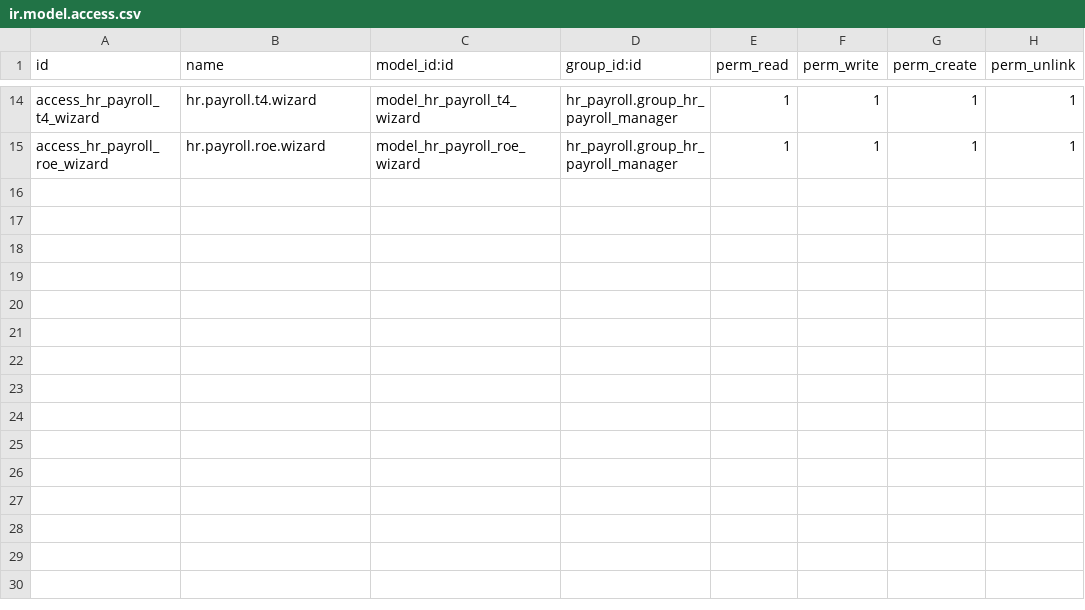
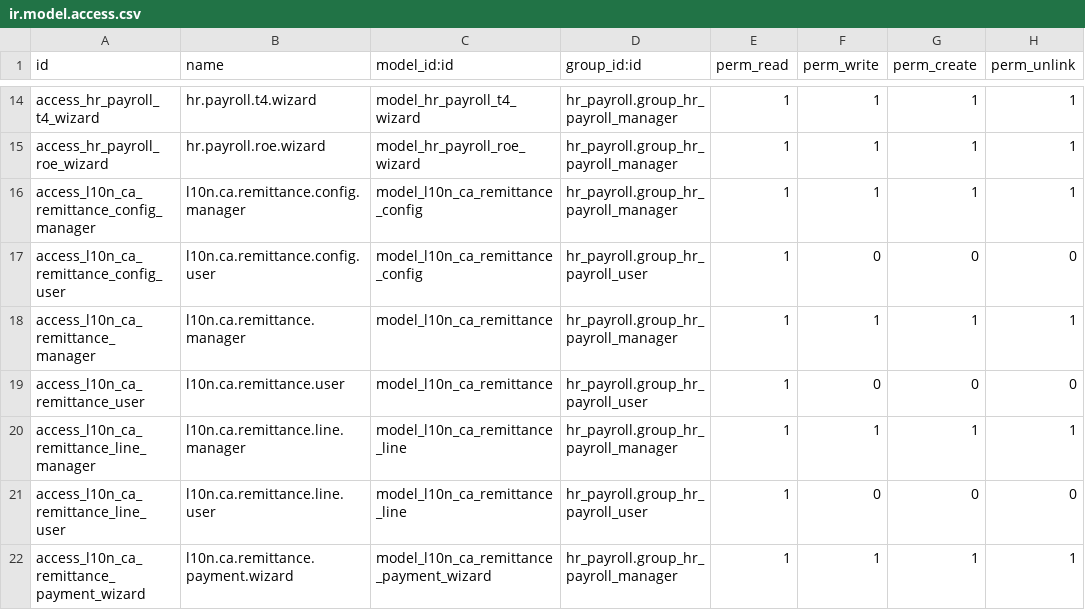
Before and after one commit to maplehornconsulting-art/payroll, a CSV file: l10n_ca_hr_payroll_except_QC/security/ir.model.access.csv, drawn as a sheet; only a part is shown, gaps mark what is left out; the diff names each change by its address in the sheet, - before the commit and + after, or states it on an @@ line.

```diff
--- a/l10n_ca_hr_payroll_except_QC/security/ir.model.access.csv
+++ b/l10n_ca_hr_payroll_except_QC/security/ir.model.access.csv
+row 16: access_l10n_ca_remittance_config_manager | l10n.ca.remittance.config.manager | model_l10n_ca_remittance_config | hr_payroll.group_hr_payroll_manager | 1 | 1 | 1 | 1
+row 17: access_l10n_ca_remittance_config_user | l10n.ca.remittance.config.user | model_l10n_ca_remittance_config | hr_payroll.group_hr_payroll_user | 1 | 0 | 0 | 0
+row 18: access_l10n_ca_remittance_manager | l10n.ca.remittance.manager | model_l10n_ca_remittance | hr_payroll.group_hr_payroll_manager | 1 | 1 | 1 | 1
+row 19: access_l10n_ca_remittance_user | l10n.ca.remittance.user | model_l10n_ca_remittance | hr_payroll.group_hr_payroll_user | 1 | 0 | 0 | 0
+row 20: access_l10n_ca_remittance_line_manager | l10n.ca.remittance.line.manager | model_l10n_ca_remittance_line | hr_payroll.group_hr_payroll_manager | 1 | 1 | 1 | 1
+row 21: access_l10n_ca_remittance_line_user | l10n.ca.remittance.line.user | model_l10n_ca_remittance_line | hr_payroll.group_hr_payroll_user | 1 | 0 | 0 | 0
+row 22: access_l10n_ca_remittance_payment_wizard | l10n.ca.remittance.payment.wizard | model_l10n_ca_remittance_payment_wizard | hr_payroll.group_hr_payroll_manager | 1 | 1 | 1 | 1
```
Also changed, not shown: 21 other files.
